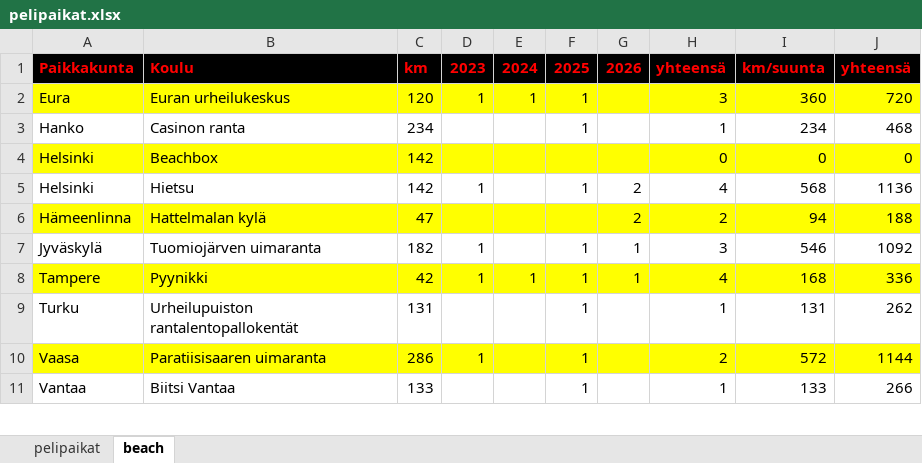
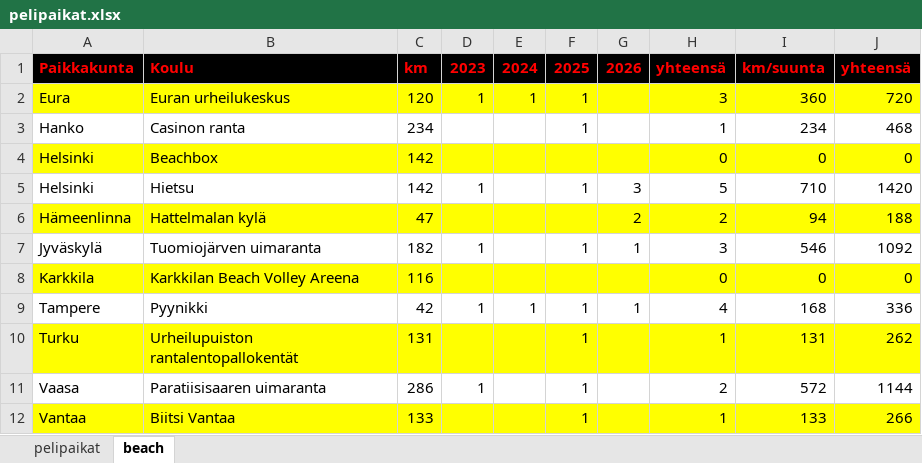
Before and after one commit to jkatoper/kaudet, an Excel workbook: pelipaikat.xlsx, sheet beach, drawn as a sheet; only a part is shown; values as stored, in another font and other column widths than the file's, no borders; addresses are those after the commit; the diff covers the shown part only; the diff names each change by its address in the sheet, - before the commit and + after, or states it on an @@ line.

```diff
--- a/pelipaikat.xlsx (sheet beach)
+++ b/pelipaikat.xlsx (sheet beach)
-G5: 2
+G5: 3
-H5: 4
+H5: 5
-I5: 568
+I5: 710
-J5: 1136
+J5: 1420
+row 8: Karkkila | Karkkilan Beach Volley Areena | 116 |  |  |  |  | 0 | 0 | 0
-A9:J9 fill: #FFFF00
+A9:J9 fill: none
-A10:J10 fill: none
+A10:J10 fill: #FFFF00
-A11:J11 fill: #FFFF00
+A11:J11 fill: none
-A12:J12 fill: none
+A12:J12 fill: #FFFF00
```
Also changed, not shown: 2 added rows, 1 removed row, 12 edited cells and cell formats elsewhere in this sheet, formulas that keep their value, beachvolley.xlsx, 6 other files.
